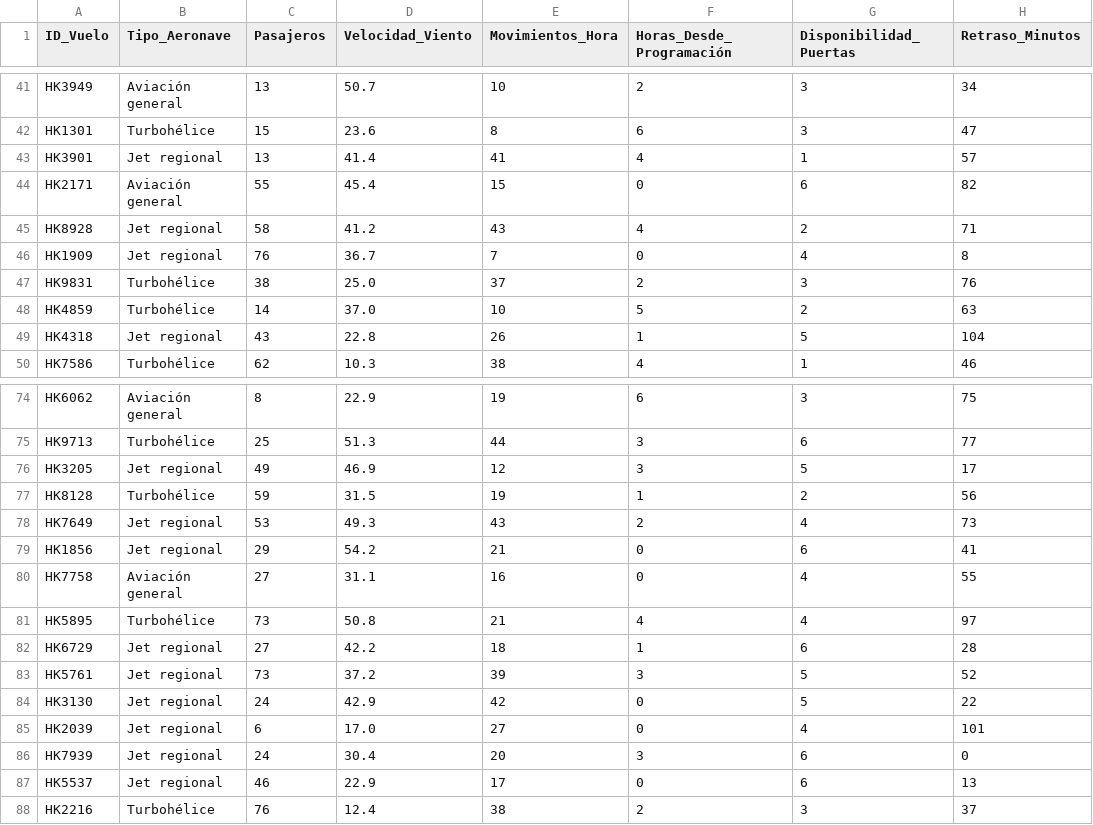
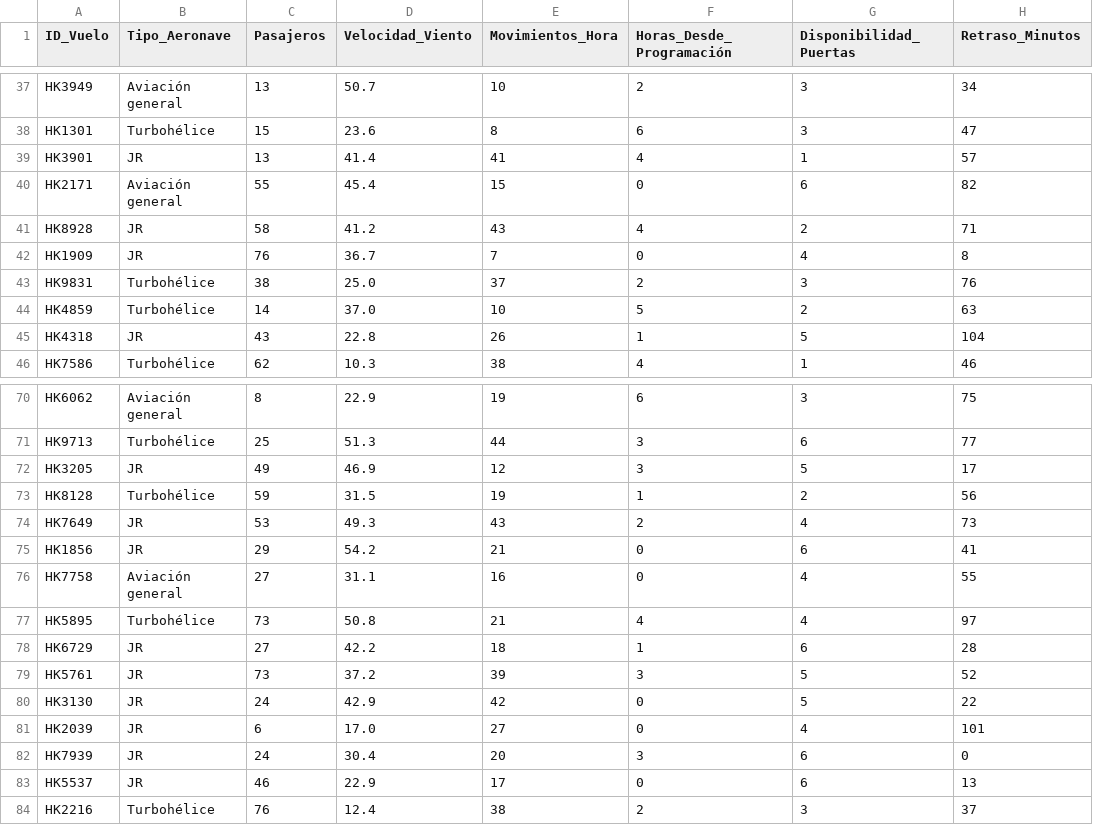
Before and after one commit to trabajojdiaz/practica-github, a CSV file: vuelos_operacion_datos_sinteticos.csv, drawn as a sheet; only a part is shown, gaps mark what is left out; the diff covers the shown part only.

Commit message:
Versión 2
Se eliminaron filas y se reemplazo Jer regional por JR

```diff
--- a/vuelos_operacion_datos_sinteticos.csv
+++ b/vuelos_operacion_datos_sinteticos.csv
@@ -42,9 +38,9 @@ HK3949,Aviación general,13,50.7,10,2,3,34
 HK1301,Turbohélice,15,23.6,8,6,3,47
-HK3901,Jet regional,13,41.4,41,4,1,57
+HK3901,JR,13,41.4,41,4,1,57
 HK2171,Aviación general,55,45.4,15,0,6,82
-HK8928,Jet regional,58,41.2,43,4,2,71
-HK1909,Jet regional,76,36.7,7,0,4,8
+HK8928,JR,58,41.2,43,4,2,71
+HK1909,JR,76,36.7,7,0,4,8
 HK9831,Turbohélice,38,25.0,37,2,3,76
 HK4859,Turbohélice,14,37.0,10,5,2,63
-HK4318,Jet regional,43,22.8,26,1,5,104
+HK4318,JR,43,22.8,26,1,5,104
 HK7586,Turbohélice,62,10.3,38,4,1,46
@@ -75,14 +71,14 @@ HK6062,Aviación general,8,22.9,19,6,3,75
 HK9713,Turbohélice,25,51.3,44,3,6,77
-HK3205,Jet regional,49,46.9,12,3,5,17
+HK3205,JR,49,46.9,12,3,5,17
 HK8128,Turbohélice,59,31.5,19,1,2,56
-HK7649,Jet regional,53,49.3,43,2,4,73
-HK1856,Jet regional,29,54.2,21,0,6,41
+HK7649,JR,53,49.3,43,2,4,73
+HK1856,JR,29,54.2,21,0,6,41
 HK7758,Aviación general,27,31.1,16,0,4,55
 HK5895,Turbohélice,73,50.8,21,4,4,97
-HK6729,Jet regional,27,42.2,18,1,6,28
-HK5761,Jet regional,73,37.2,39,3,5,52
-HK3130,Jet regional,24,42.9,42,0,5,22
-HK2039,Jet regional,6,17.0,27,0,4,101
-HK7939,Jet regional,24,30.4,20,3,6,0
-HK5537,Jet regional,46,22.9,17,0,6,13
+HK6729,JR,27,42.2,18,1,6,28
+HK5761,JR,73,37.2,39,3,5,52
+HK3130,JR,24,42.9,42,0,5,22
+HK2039,JR,6,17.0,27,0,4,101
+HK7939,JR,24,30.4,20,3,6,0
+HK5537,JR,46,22.9,17,0,6,13
 HK2216,Turbohélice,76,12.4,38,2,3,37
```
Also changed, not shown: 4 removed rows and 17 edited cells elsewhere in this file.
